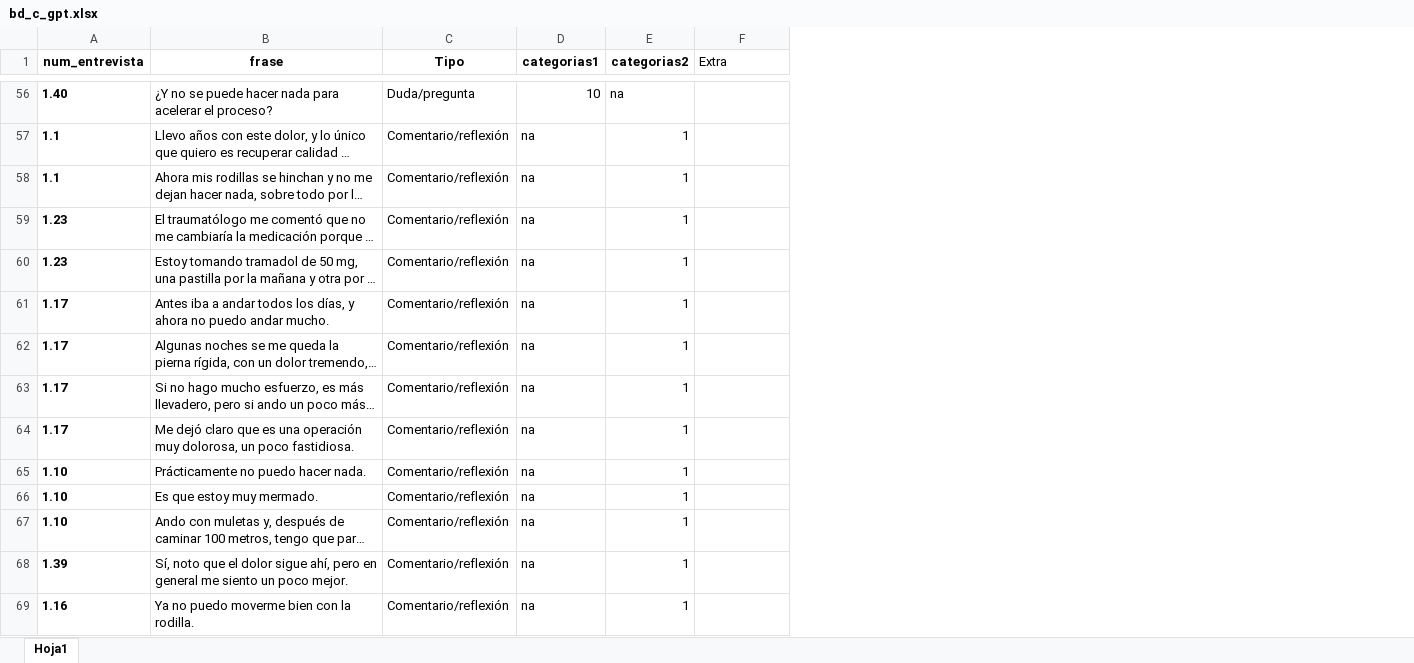
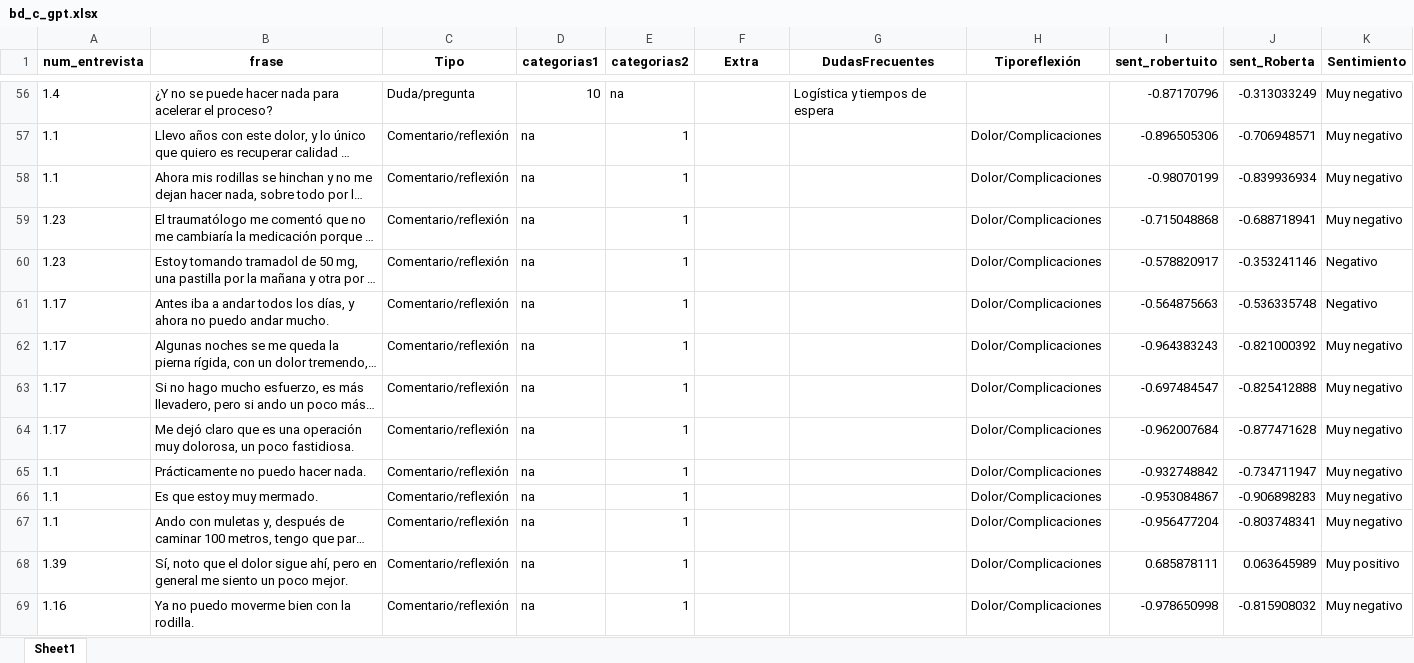
Before and after one commit to josegabriel8/Kneechat-Dashboard, an Excel workbook: bd_c_gpt.xlsx, sheet Sheet1, drawn as a sheet; only a part is shown, gaps mark what is left out; long unchanged cells end in …; values as stored, in another font and other column widths than the file's, no borders; the diff covers the shown part only; the diff names each change by its address in the sheet, - before the commit and + after, or states it on an @@ line.

```diff
--- a/bd_c_gpt.xlsx (sheet Sheet1)
+++ b/bd_c_gpt.xlsx (sheet Sheet1)
-sheet tab: Hoja1
+sheet tab: Sheet1
+column G (DudasFrecuentes), row 56: Logística y tiempos de espera
+column H (Tiporeflexión), rows 57-69: all Dolor/Complicaciones
+column I (sent_robertuito), rows 56-69: -0.87170796 | -0.896505306 | -0.98070199 | -0.715048868 | -0.578820917 | -0.564875663 | -0.964383243 | -0.697484547 | -0.962007684 | -0.932748842 | -0.953084867 | -0.956477204 | 0.685878111 | -0.978650998
+column J (sent_Roberta), rows 56-69: -0.313033249 | -0.706948571 | -0.839936934 | -0.688718941 | -0.353241146 | -0.536335748 | -0.821000392 | -0.825412888 | -0.877471628 | -0.734711947 | -0.906898283 | -0.803748341 | 0.063645989 | -0.815908032
+column K (Sentimiento), rows 56-69: Muy negativo | Muy negativo | Muy negativo | Muy negativo | Negativo | Negativo | Muy negativo | Muy negativo | Muy negativo | Muy negativo | Muy negativo | Muy negativo | Muy positivo | Muy negativo
@@ F1 bold: off → on, alignment: left → center @@
-A56:A69 bold: on
+A56:A69 bold: off
-A56 (num_entrevista): 1.40
+A56 (num_entrevista): 1.4
-A65:A67 (num_entrevista): 1.10
+A65:A67 (num_entrevista): 1.1
```
Also changed, not shown: 24 edited cells and cell formats elsewhere in this sheet, 3 other files.
